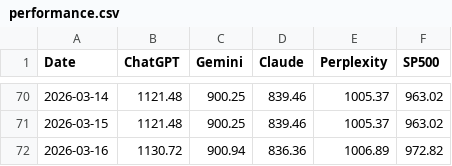
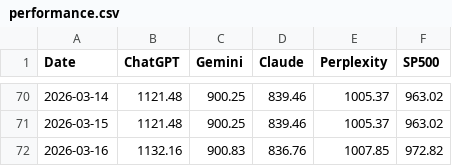
Before and after one commit to Seve1995/ai-portfolio-experiment, a CSV file: logs/performance.csv, drawn as a sheet; only a part is shown, gaps mark what is left out.

```diff
--- a/logs/performance.csv
+++ b/logs/performance.csv
@@ -71,2 +71,2 @@ Date,ChatGPT,Gemini,Claude,Perplexity,SP500
 2026-03-15,1121.48,900.25,839.46,1005.37,963.02
-2026-03-16,1130.72,900.94,836.36,1006.89,972.82
+2026-03-16,1132.16,900.83,836.76,1007.85,972.82
```
Also changed, not shown: 2 other files.
